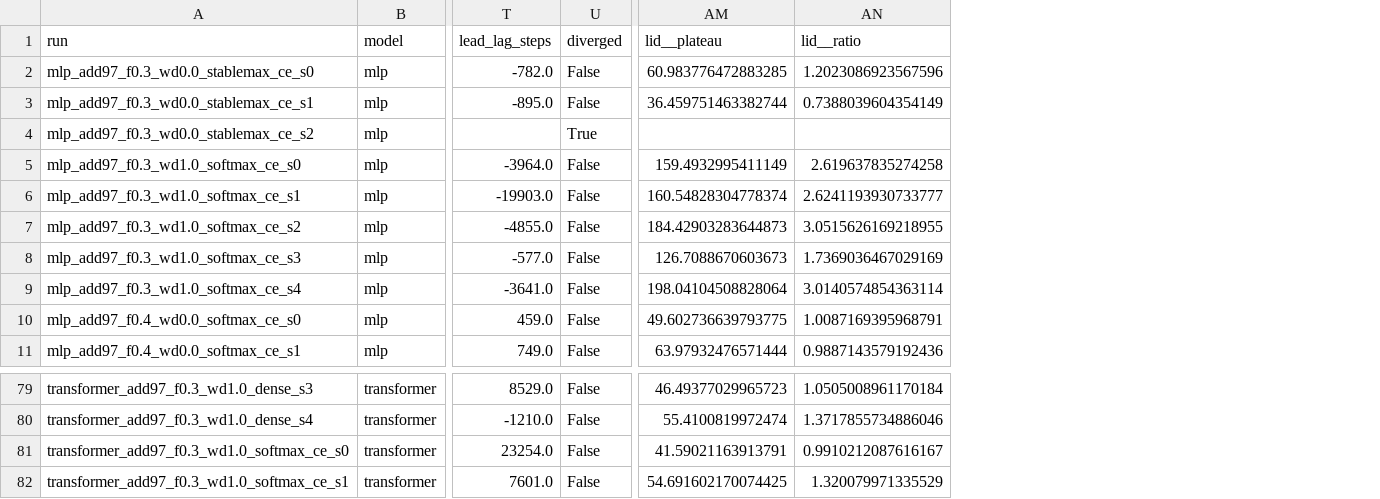
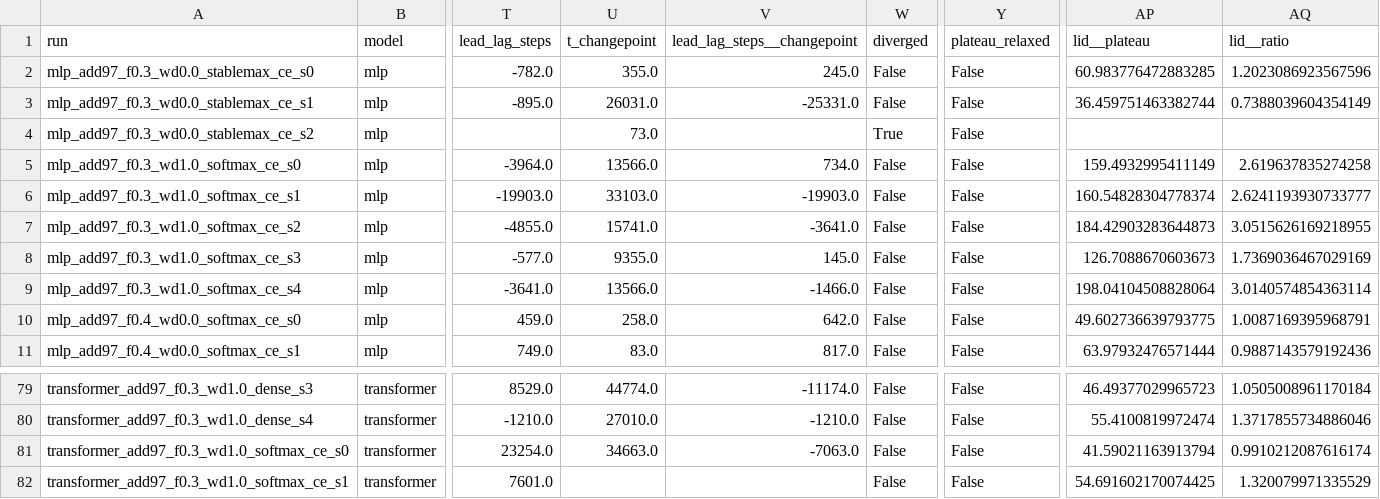
Before and after one commit to omar-chishti/grokking-tda, a CSV file: results/processed/thesis/bank.csv, drawn as a sheet; only a part is shown, gaps mark what is left out; addresses are those after the commit; the diff names each change by its address in the sheet, - before the commit and + after, or states it on an @@ line.

```diff
--- a/results/processed/thesis/bank.csv
+++ b/results/processed/thesis/bank.csv
+column U (t_changepoint), rows 2-11: 355.0 | 26031.0 | 73.0 | 13566.0 | 33103.0 | 15741.0 | 9355.0 | 13566.0 | 258.0 | 83.0; rows 79-81: 44774.0 | 27010.0 | 34663.0
+column V (lead_lag_steps__changepoint), rows 2-11: 245.0 | -25331.0 |  | 734.0 | -19903.0 | -3641.0 | 145.0 | -1466.0 | 642.0 | 817.0; rows 79-81: -11174.0 | -1210.0 | -7063.0
+column Y (plateau_relaxed), rows 2-11: all False; rows 79-82: all False
-AP81 (lid__plateau): 41.59021163913791
+AP81 (lid__plateau): 41.59021163913794
-AQ81 (lid__ratio): 0.9910212087616167
+AQ81 (lid__ratio): 0.9910212087616174
```
Also changed, not shown: results/processed/thesis/circularity_measures.csv, results/processed/thesis/diagram_shape.csv, 21 other files.
